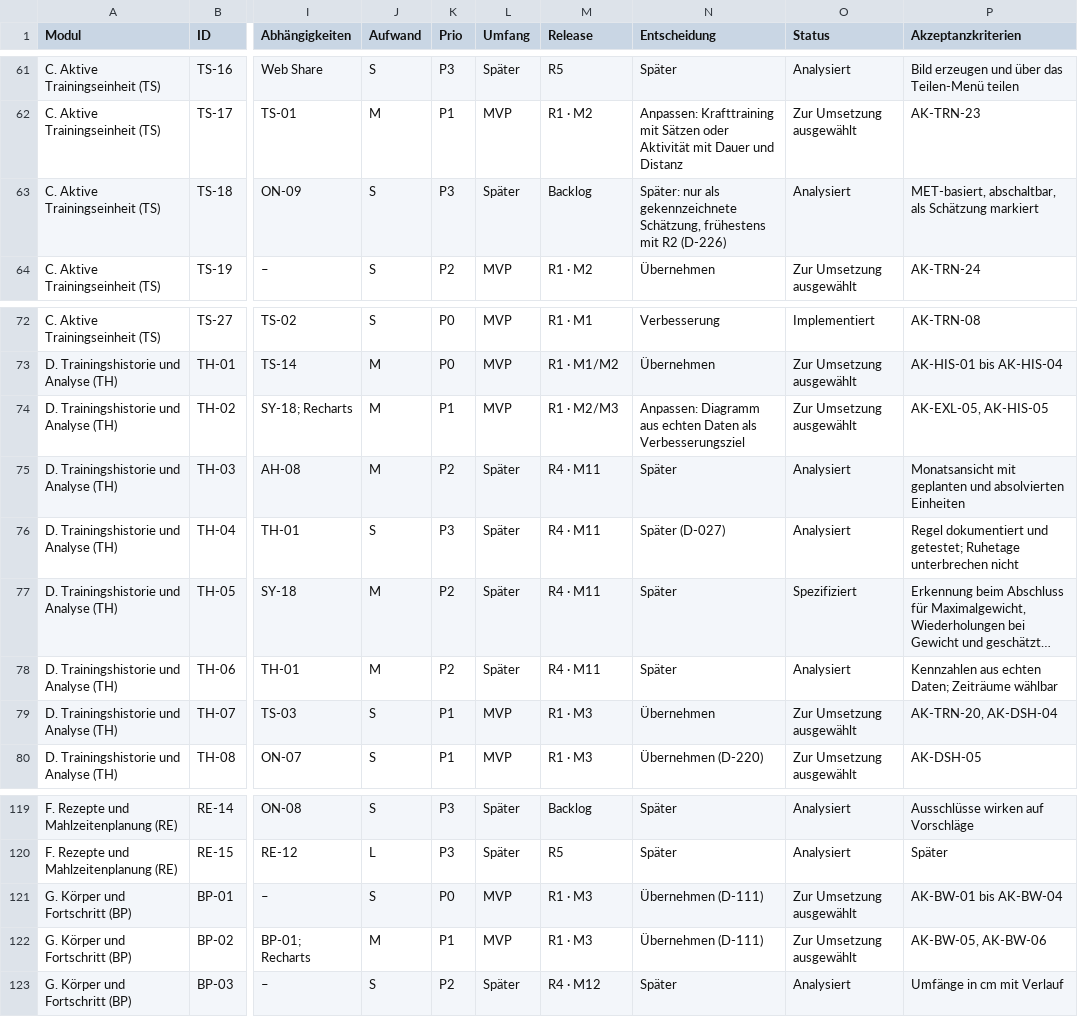
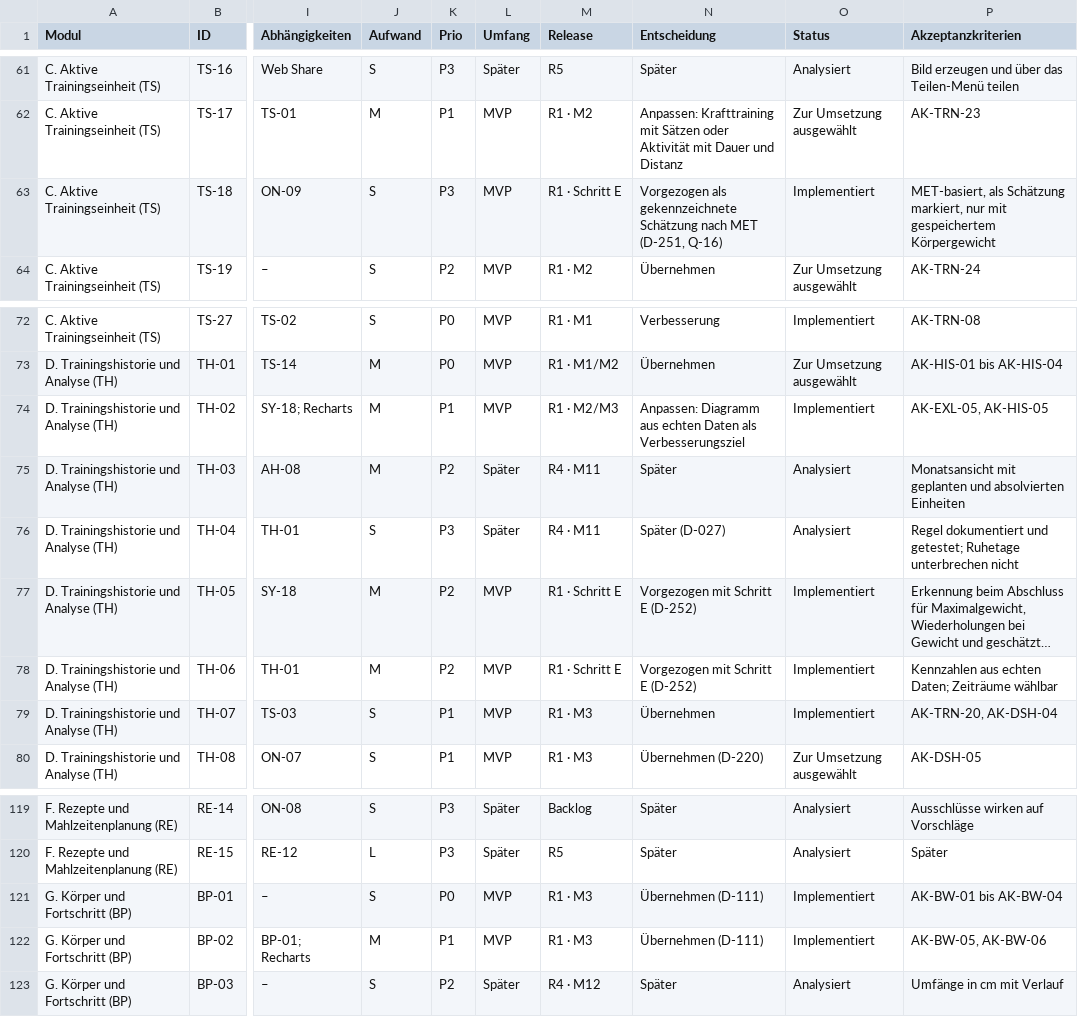
Before and after one commit to darad11/fitness-app, a CSV file: docs/feature-inventory.csv, drawn as a sheet; only a part is shown, gaps mark what is left out; long unchanged cells end in …; the diff names each change by its address in the sheet, - before the commit and + after, or states it on an @@ line.

```diff
--- a/docs/feature-inventory.csv
+++ b/docs/feature-inventory.csv
-L63 (Umfang): Später
+L63 (Umfang): MVP
-M63 (Release): Backlog
+M63 (Release): R1 · Schritt E
-N63 (Entscheidung): Später: nur als gekennzeichnete Schätzung, frühestens mit R2 (D-226)
+N63 (Entscheidung): Vorgezogen als gekennzeichnete Schätzung nach MET (D-251, Q-16)
-O63 (Status): Analysiert
+O63 (Status): Implementiert
-P63 (Akzeptanzkriterien): MET-basiert, abschaltbar, als Schätzung markiert
+P63 (Akzeptanzkriterien): MET-basiert, als Schätzung markiert, nur mit gespeichertem Körpergewicht
-O74 (Status): Zur Umsetzung ausgewählt
+O74 (Status): Implementiert
-L77:L78 (Umfang): Später
+L77:L78 (Umfang): MVP
-M77:M78 (Release): R4 · M11
+M77:M78 (Release): R1 · Schritt E
-N77:N78 (Entscheidung): Später
+N77:N78 (Entscheidung): Vorgezogen mit Schritt E (D-252)
-O77 (Status): Spezifiziert
+O77 (Status): Implementiert
-O78 (Status): Analysiert
+O78 (Status): Implementiert
-O79 (Status): Zur Umsetzung ausgewählt
+O79 (Status): Implementiert
-O121:O122 (Status): Zur Umsetzung ausgewählt
+O121:O122 (Status): Implementiert
```
Also changed, not shown: 51 other files.
